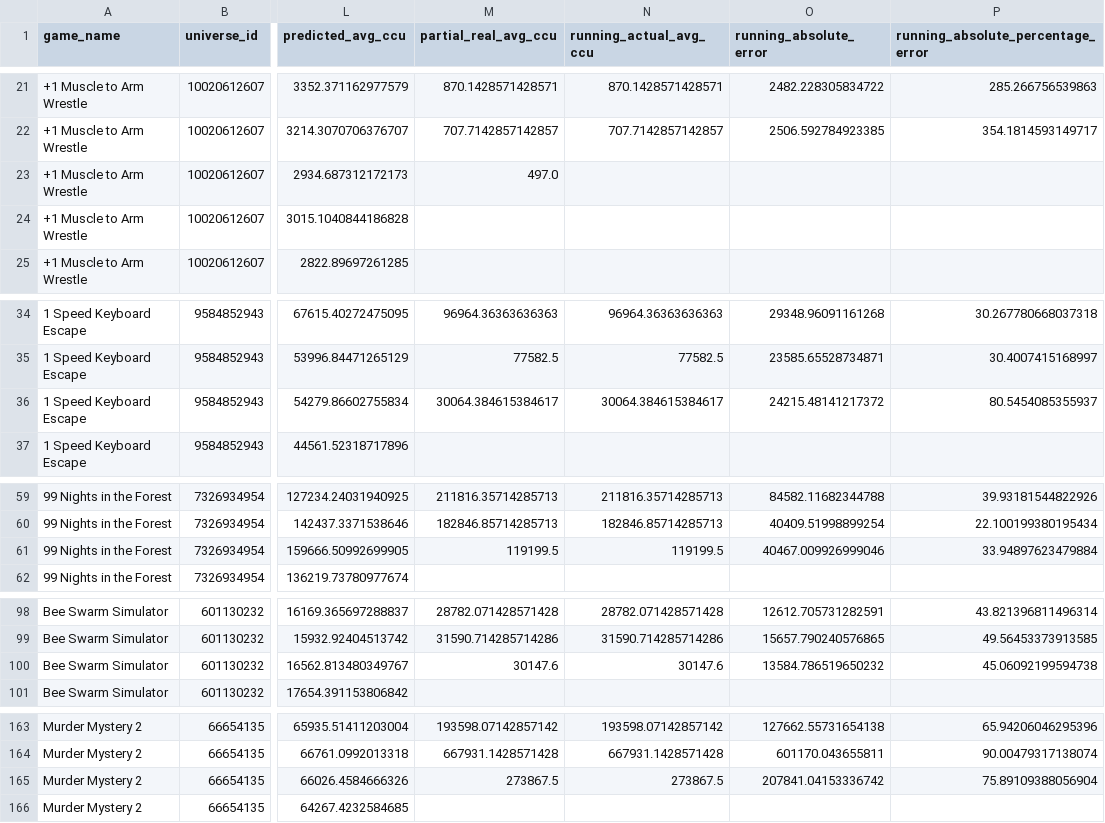
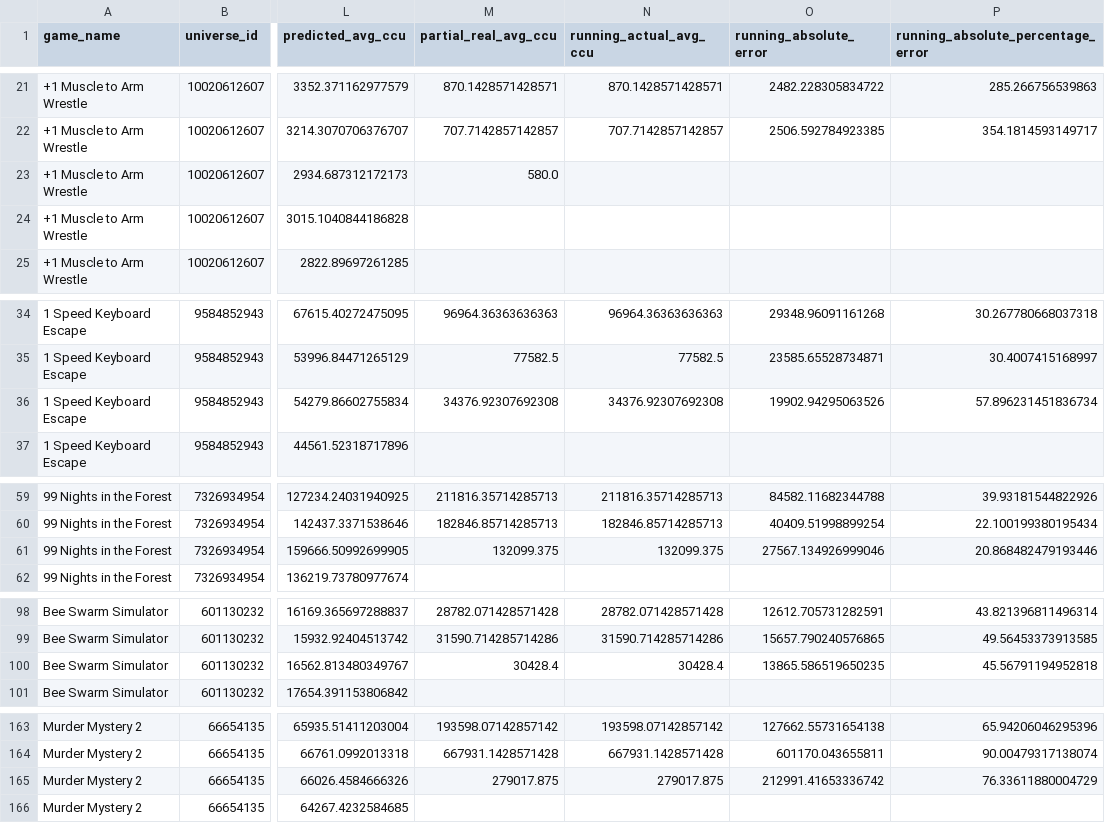
Before and after one commit to lx920/forecast-dashboard, a CSV file: forecast_validation.csv, drawn as a sheet; only a part is shown, gaps mark what is left out; the diff names each change by its address in the sheet, - before the commit and + after, or states it on an @@ line.

Commit message:
Refresh dashboard actuals 2026-11-10

```diff
--- a/forecast_validation.csv
+++ b/forecast_validation.csv
-M23 (partial_real_avg_ccu): 497.0
+M23 (partial_real_avg_ccu): 580.0
-M36 (partial_real_avg_ccu): 30064.384615384617
+M36 (partial_real_avg_ccu): 34376.92307692308
-N36 (running_actual_avg_ccu): 30064.384615384617
+N36 (running_actual_avg_ccu): 34376.92307692308
-O36 (running_absolute_error): 24215.48141217372
+O36 (running_absolute_error): 19902.94295063526
-P36: 80.5454085355937
+P36: 57.896231451836734
-M61 (partial_real_avg_ccu): 119199.5
+M61 (partial_real_avg_ccu): 132099.375
-N61 (running_actual_avg_ccu): 119199.5
+N61 (running_actual_avg_ccu): 132099.375
-O61 (running_absolute_error): 40467.009926999046
+O61 (running_absolute_error): 27567.134926999046
-P61: 33.94897623479884
+P61: 20.868482479193446
-M100 (partial_real_avg_ccu): 30147.6
+M100 (partial_real_avg_ccu): 30428.4
-N100 (running_actual_avg_ccu): 30147.6
+N100 (running_actual_avg_ccu): 30428.4
-O100 (running_absolute_error): 13584.786519650232
+O100 (running_absolute_error): 13865.586519650235
-P100: 45.06092199594738
+P100: 45.56791194952818
-M165 (partial_real_avg_ccu): 273867.5
+M165 (partial_real_avg_ccu): 279017.875
-N165 (running_actual_avg_ccu): 273867.5
+N165 (running_actual_avg_ccu): 279017.875
-O165 (running_absolute_error): 207841.04153336742
+O165 (running_absolute_error): 212991.41653336742
-P165: 75.89109388056904
+P165: 76.33611880004729
```
Also changed, not shown: 2 other files.
